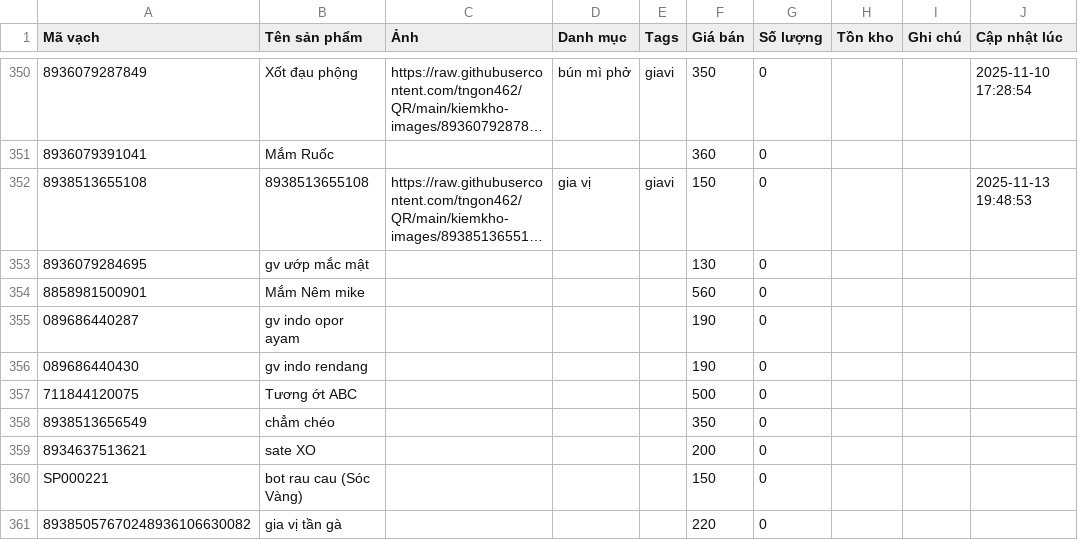
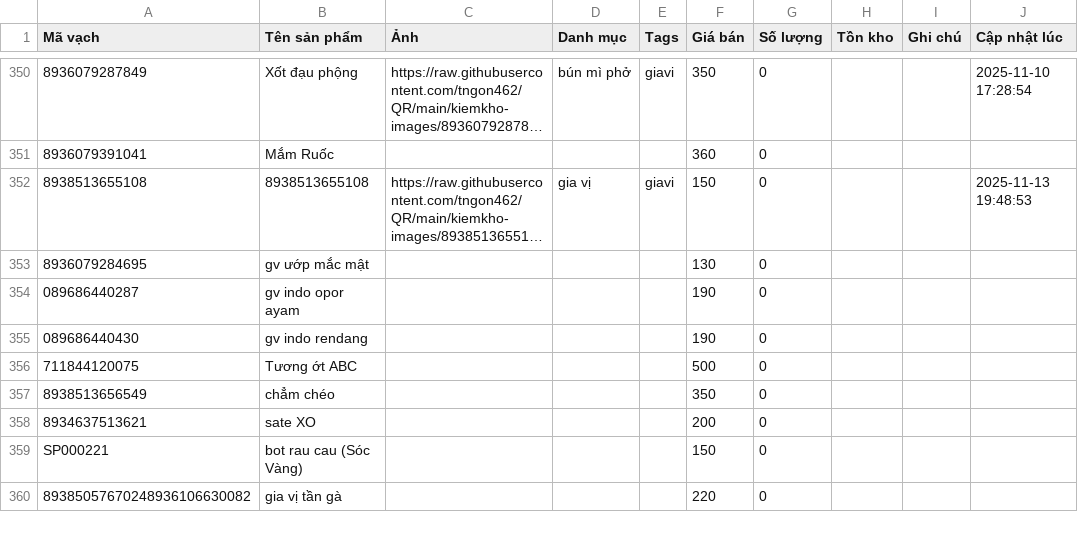
Before and after one commit to tngon462/QR, a CSV file: kiemkho-data.csv, drawn as a sheet; only a part is shown, gaps mark what is left out; long unchanged cells end in …; the diff names each change by its address in the sheet, - before the commit and + after, or states it on an @@ line.

Commit message:
Update inventory CSV from kiemkho app

```diff
--- a/kiemkho-data.csv
+++ b/kiemkho-data.csv
-row 354: 8858981500901 | Mắm Nêm mike |  |  |  | 560 | 0
```
